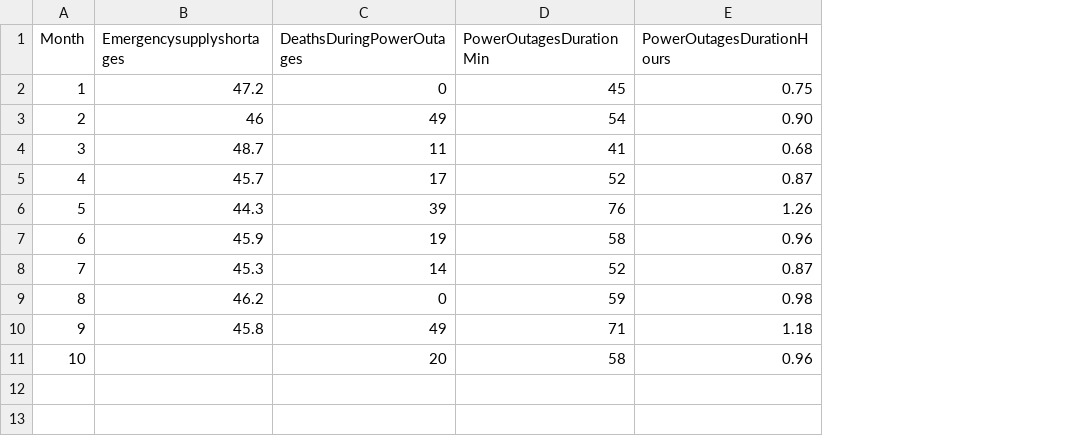
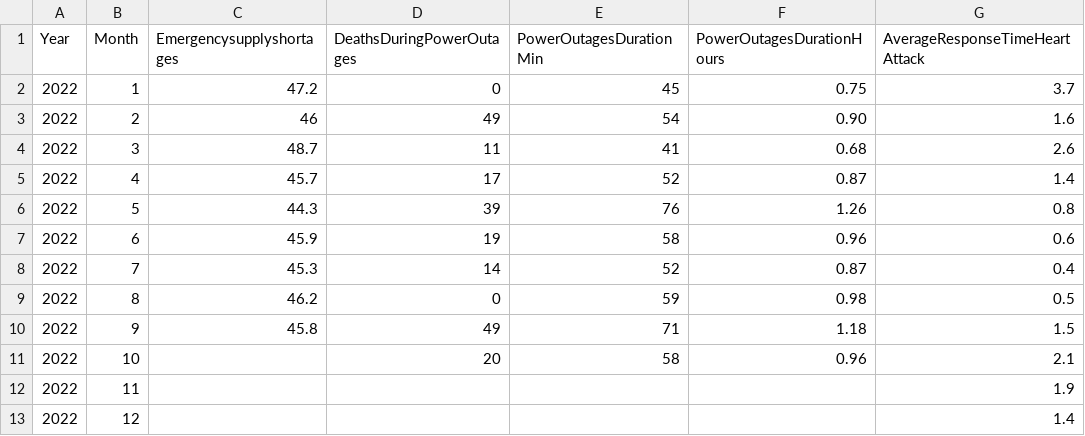
Before and after one commit to ibonnet/venezuela, a CSV file: Encuesta Nacional de Hospitales/2022/venezuelanhospitals-oct22.csv, drawn as a sheet; the diff names each change by its address in the sheet, - before the commit and + after, or states it on an @@ line.

Commit message:
Update venezuelanhospitals-oct22.csv

```diff
--- a/Encuesta Nacional de Hospitales/2022/venezuelanhospitals-oct22.csv
+++ b/Encuesta Nacional de Hospitales/2022/venezuelanhospitals-oct22.csv
+column A (Year), rows 2-11: all 2022
+column G (AverageResponseTimeHeartAttack), rows 2-11: 3.7 | 1.6 | 2.6 | 1.4 | 0.8 | 0.6 | 0.4 | 0.5 | 1.5 | 2.1
+row 12: 2022 | 11 |  |  |  |  | 1.9
+row 13: 2022 | 12 |  |  |  |  | 1.4
```
